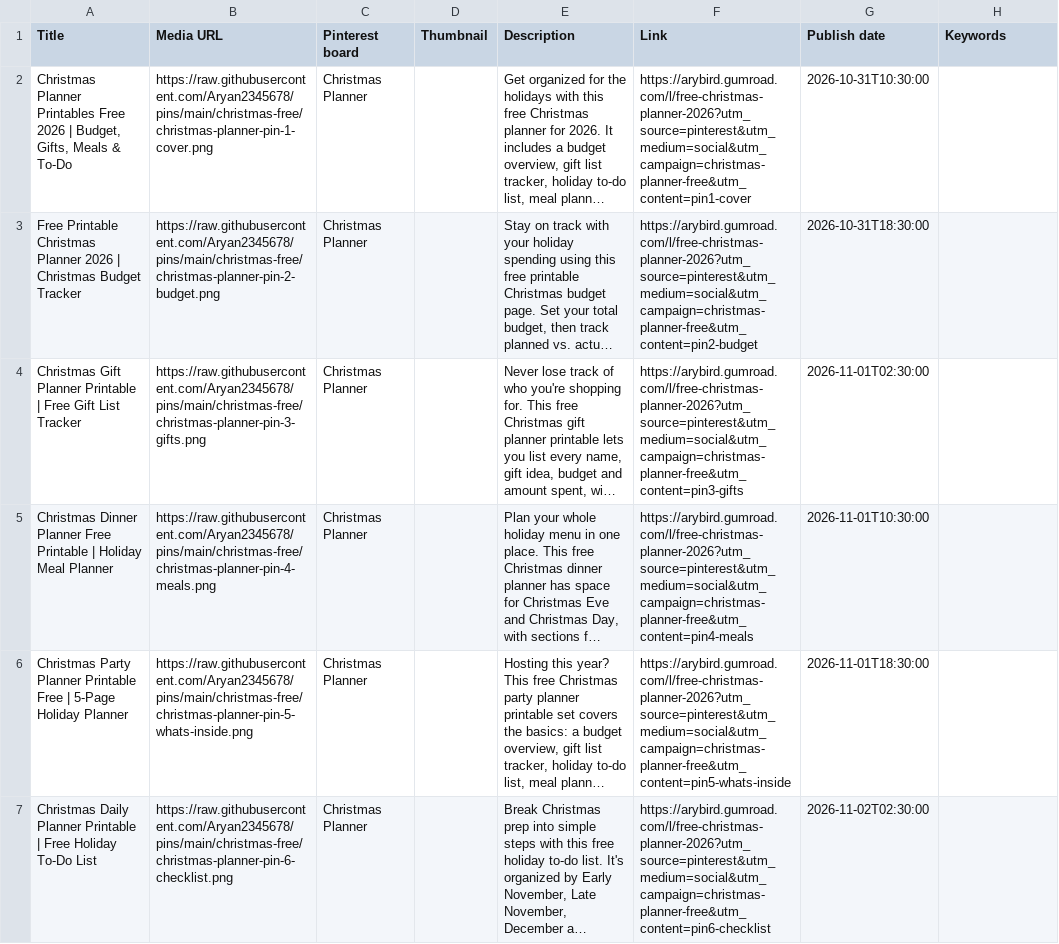
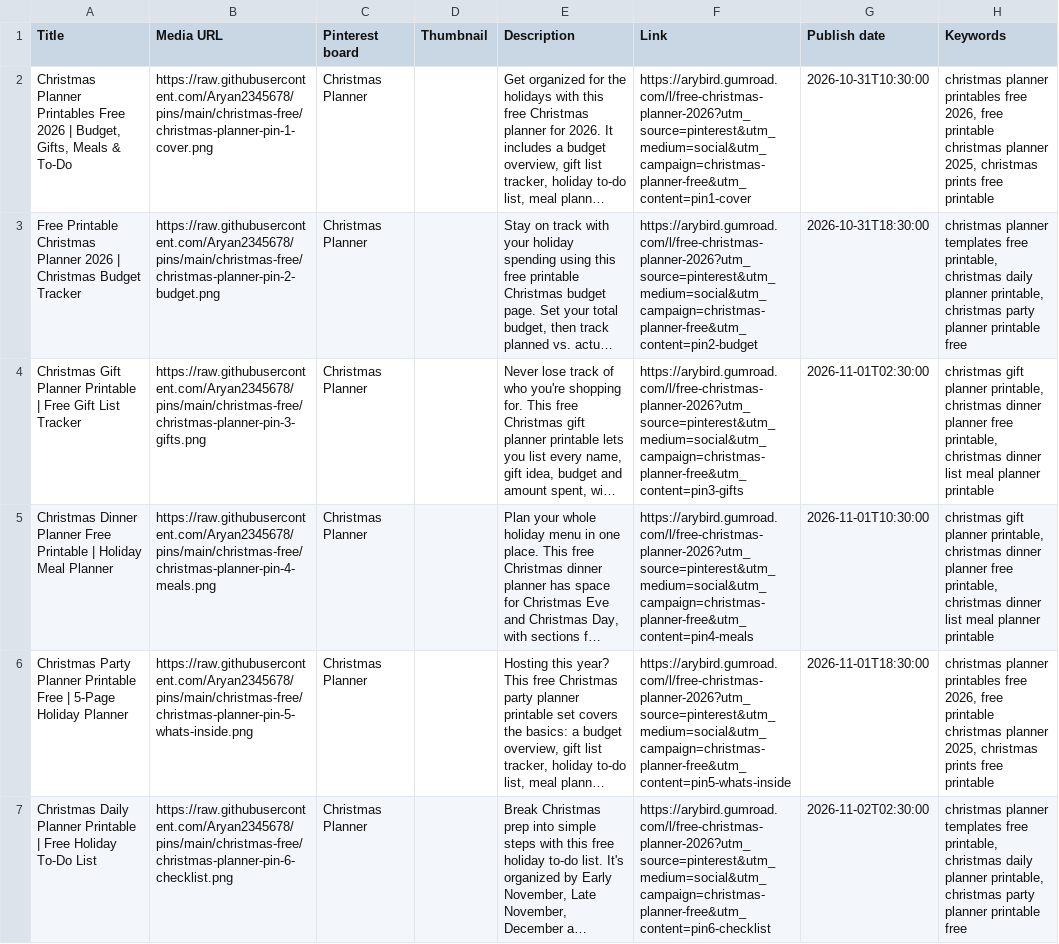
Before and after one commit to Aryan2345678/pins, a CSV file: christmas-free/pinterest-schedule-christmas.csv, drawn as a sheet; long unchanged cells end in …; the diff names each change by its address in the sheet, - before the commit and + after, or states it on an @@ line.

```diff
--- a/christmas-free/pinterest-schedule-christmas.csv
+++ b/christmas-free/pinterest-schedule-christmas.csv
-H2 (Keywords): (empty)
+H2 (Keywords): christmas planner printables free 2026, free printable christmas planner 2025, christmas prints free printable
-H3 (Keywords): (empty)
+H3 (Keywords): christmas planner templates free printable, christmas daily planner printable, christmas party planner printable free
-H4:H5 (Keywords): (empty)
+H4:H5 (Keywords): christmas gift planner printable, christmas dinner planner free printable, christmas dinner list meal planner printable
-H6 (Keywords): (empty)
+H6 (Keywords): christmas planner printables free 2026, free printable christmas planner 2025, christmas prints free printable
-H7 (Keywords): (empty)
+H7 (Keywords): christmas planner templates free printable, christmas daily planner printable, christmas party planner printable free
```
